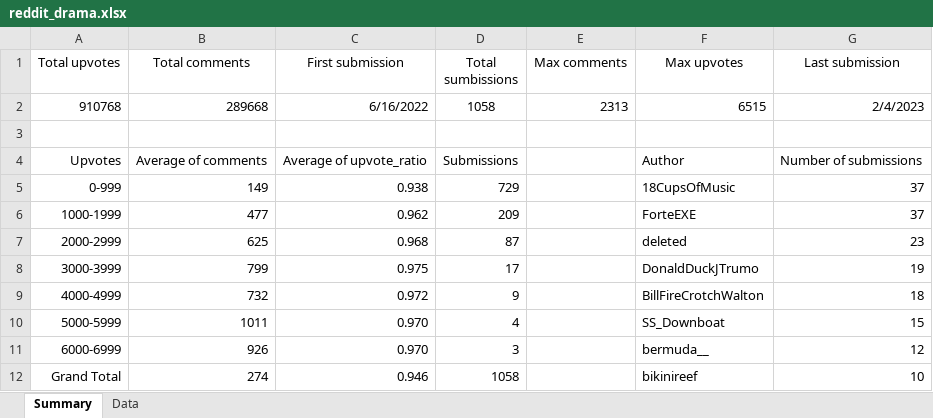
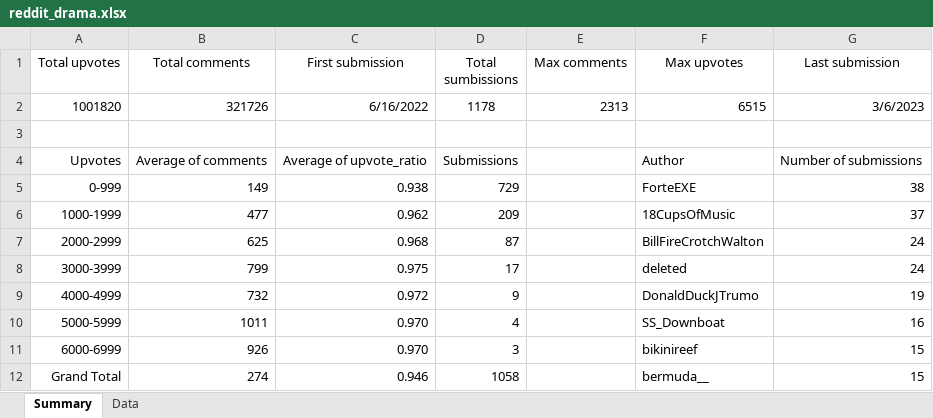
Before and after one commit to Eugeniy-Makarevich/Reddit-Drama, an Excel workbook: reddit_drama.xlsx, sheet Summary, drawn as a sheet; values as stored, in another font and other column widths than the file's, no borders; charts and pictures and table styles not drawn; removed rows and columns are numbered as before the commit, all else as after; the diff names each change by its address in the sheet, - before the commit and + after, or states it on an @@ line.

```diff
--- a/reddit_drama.xlsx (sheet Summary)
+++ b/reddit_drama.xlsx (sheet Summary)
-row 2: 910768 | 289668 | 6/16/2022 | 1058 | 2313 | 6515 | 2/4/2023
+row 2: 1001820 | 321726 | 6/16/2022 | 1178 | 2313 | 6515 | 3/6/2023
-F5 (Max upvotes): 18CupsOfMusic
+F5 (Max upvotes): ForteEXE
-G5 (Last submission): 37
+G5 (Last submission): 38
-F6 (Max upvotes): ForteEXE
+F6 (Max upvotes): 18CupsOfMusic
-F7 (Max upvotes): deleted
+F7 (Max upvotes): BillFireCrotchWalton
-G7 (Last submission): 23
+G7 (Last submission): 24
-F8 (Max upvotes): DonaldDuckJTrumo
+F8 (Max upvotes): deleted
-G8 (Last submission): 19
+G8 (Last submission): 24
-F9 (Max upvotes): BillFireCrotchWalton
+F9 (Max upvotes): DonaldDuckJTrumo
-G9 (Last submission): 18
+G9 (Last submission): 19
-G10 (Last submission): 15
+G10 (Last submission): 16
-F11 (Max upvotes): bermuda__
+F11 (Max upvotes): bikinireef
-G11 (Last submission): 12
+G11 (Last submission): 15
-F12 (Max upvotes): bikinireef
+F12 (Max upvotes): bermuda__
-G12 (Last submission): 10
+G12 (Last submission): 15
```
Also changed, not shown: sheet Data, charts or pictures, 1 other file.
